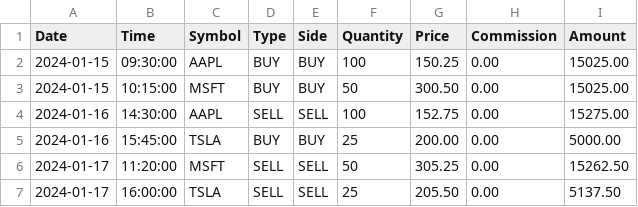
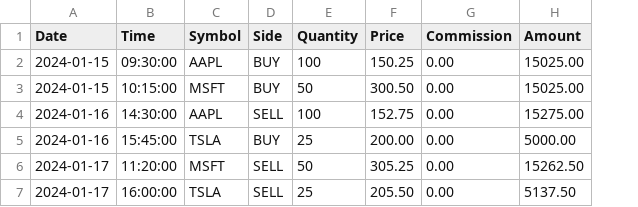
Before and after one commit to Onetappedd/Trade-Journal, a CSV file: test-webull.csv, drawn as a sheet; the diff names each change by its address in the sheet, - before the commit and + after, or states it on an @@ line.

```diff
--- a/test-webull.csv
+++ b/test-webull.csv
-column D (Type), rows 2-7: BUY | BUY | SELL | BUY | SELL | SELL
```
Also changed, not shown: 2 other files.
